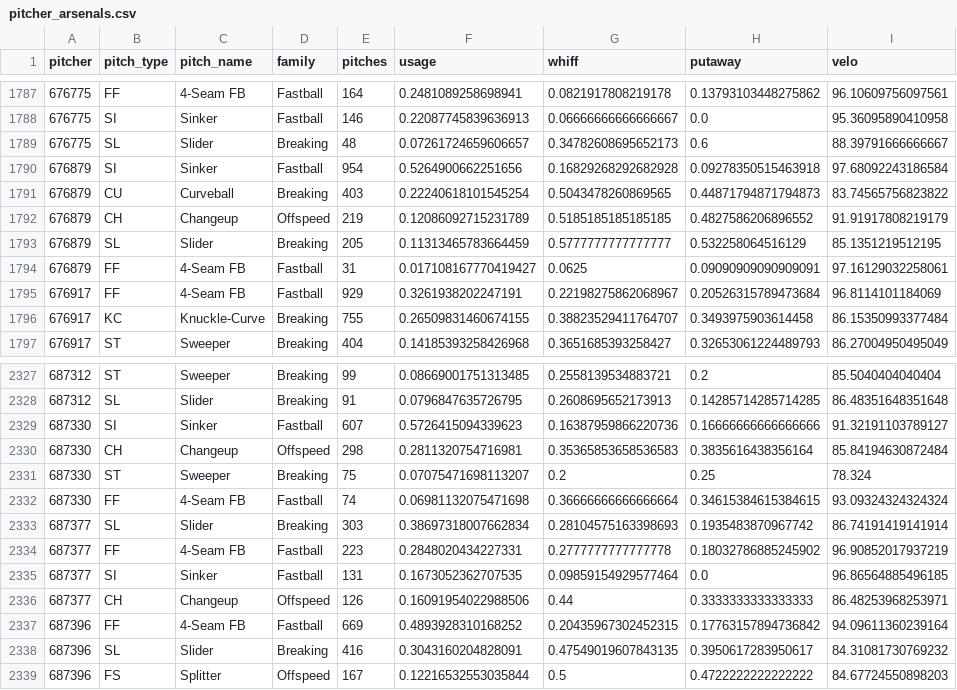
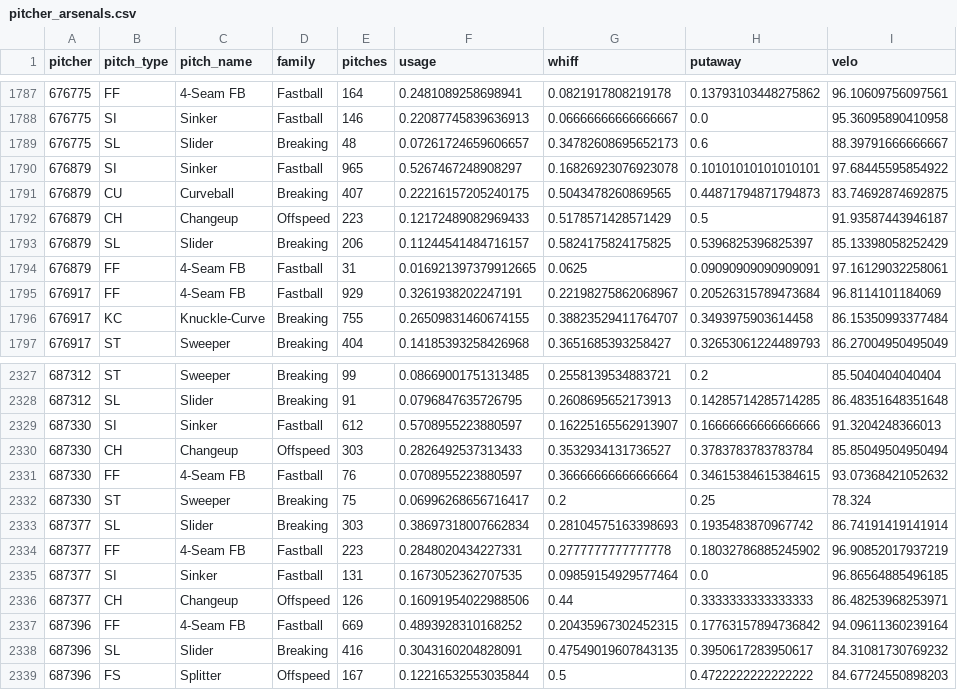
Before and after one commit to drshawnhall20176/DrHallMLBDashboard, a CSV file: data/pitcher_arsenals.csv, drawn as a sheet; only a part is shown, gaps mark what is left out; the diff covers the shown part only.

```diff
--- a/data/pitcher_arsenals.csv
+++ b/data/pitcher_arsenals.csv
@@ -1789,7 +1789,7 @@ pitcher,pitch_type,pitch_name,family,pitches,usage,whiff,putaway,velo
 676775,SL,Slider,Breaking,48,0.07261724659606657,0.34782608695652173,0.6,88.39791666666667
-676879,SI,Sinker,Fastball,954,0.5264900662251656,0.16829268292682928,0.09278350515463918,97.68092243186584
-676879,CU,Curveball,Breaking,403,0.22240618101545254,0.5043478260869565,0.44871794871794873,83.74565756823822
-676879,CH,Changeup,Offspeed,219,0.12086092715231789,0.5185185185185185,0.4827586206896552,91.91917808219179
-676879,SL,Slider,Breaking,205,0.11313465783664459,0.5777777777777777,0.532258064516129,85.1351219512195
-676879,FF,4-Seam FB,Fastball,31,0.017108167770419427,0.0625,0.09090909090909091,97.16129032258061
+676879,SI,Sinker,Fastball,965,0.5267467248908297,0.16826923076923078,0.10101010101010101,97.68445595854922
+676879,CU,Curveball,Breaking,407,0.22216157205240175,0.5043478260869565,0.44871794871794873,83.74692874692875
+676879,CH,Changeup,Offspeed,223,0.12172489082969433,0.5178571428571429,0.5,91.93587443946187
+676879,SL,Slider,Breaking,206,0.11244541484716157,0.5824175824175825,0.5396825396825397,85.13398058252429
+676879,FF,4-Seam FB,Fastball,31,0.016921397379912665,0.0625,0.09090909090909091,97.16129032258061
 676917,FF,4-Seam FB,Fastball,929,0.3261938202247191,0.22198275862068967,0.20526315789473684,96.8114101184069
@@ -2328,6 +2328,6 @@ pitcher,pitch_type,pitch_name,family,pitches,usage,whiff,putaway,velo
 687312,SL,Slider,Breaking,91,0.0796847635726795,0.2608695652173913,0.14285714285714285,86.48351648351648
-687330,SI,Sinker,Fastball,607,0.5726415094339623,0.16387959866220736,0.16666666666666666,91.32191103789127
-687330,CH,Changeup,Offspeed,298,0.2811320754716981,0.35365853658536583,0.3835616438356164,85.84194630872484
-687330,ST,Sweeper,Breaking,75,0.07075471698113207,0.2,0.25,78.324
-687330,FF,4-Seam FB,Fastball,74,0.06981132075471698,0.36666666666666664,0.34615384615384615,93.09324324324324
+687330,SI,Sinker,Fastball,612,0.5708955223880597,0.16225165562913907,0.16666666666666666,91.3204248366013
+687330,CH,Changeup,Offspeed,303,0.2826492537313433,0.3532934131736527,0.3783783783783784,85.85049504950494
+687330,FF,4-Seam FB,Fastball,76,0.0708955223880597,0.36666666666666664,0.34615384615384615,93.07368421052632
+687330,ST,Sweeper,Breaking,75,0.06996268656716417,0.2,0.25,78.324
 687377,SL,Slider,Breaking,303,0.38697318007662834,0.28104575163398693,0.1935483870967742,86.74191419141914
```
Also changed, not shown: 99 edited cells elsewhere in this file, data/hitter_pitch_splits.csv, data/hitter_pitch_type_splits.csv.
